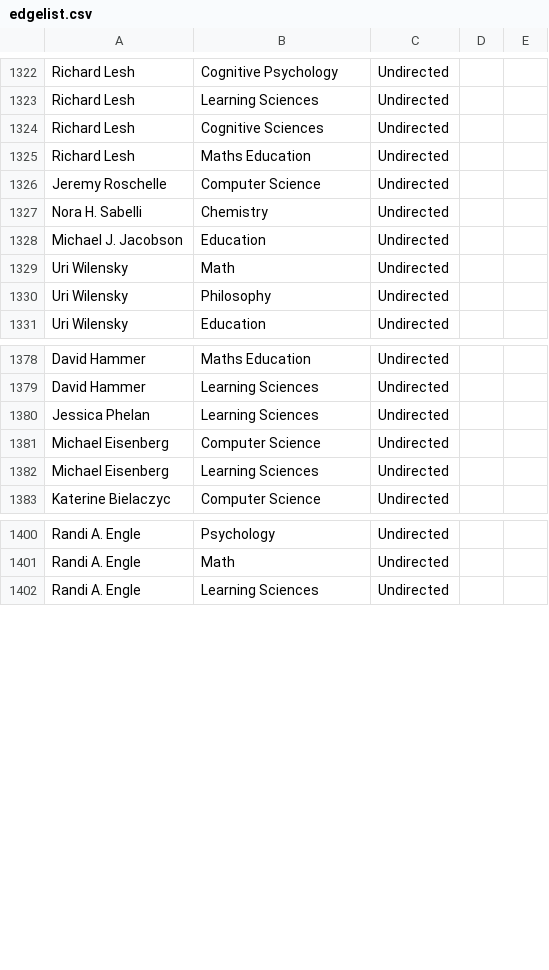
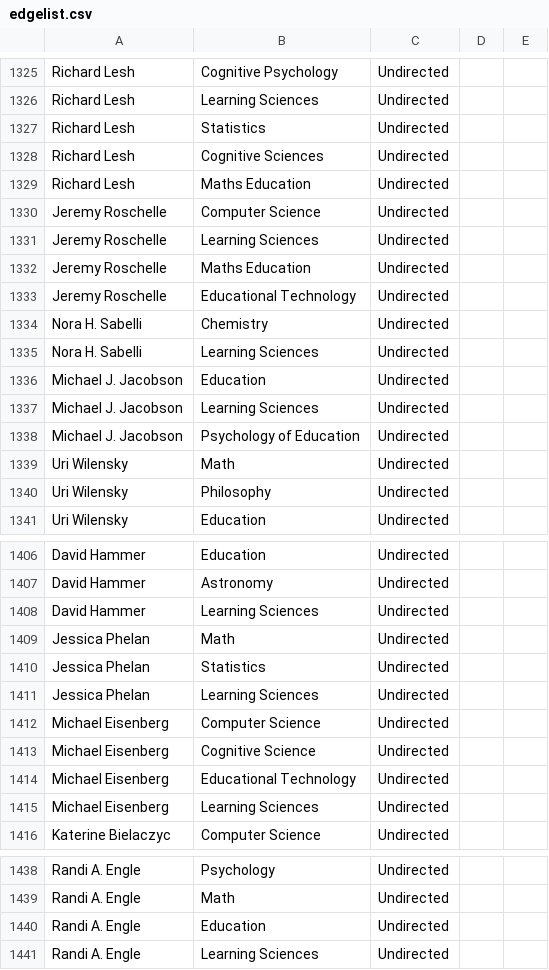
Before and after one commit to JingjingBNU/The-Learning-Sciences, a CSV file: data/edgelist.csv, drawn as a sheet; only a part is shown, gaps mark what is left out; addresses are those after the commit; the diff covers the shown part only; the diff names each change by its address in the sheet, - before the commit and + after, or states it on an @@ line.

```diff
--- a/data/edgelist.csv
+++ b/data/edgelist.csv
+row 1327: Richard Lesh | Statistics | Undirected
@@ row 1336 moved to row 1331: Jeremy Roschelle @@
+row 1332: Jeremy Roschelle | Maths Education | Undirected
+row 1333: Jeremy Roschelle | Educational Technology | Undirected
@@ row 1338 moved to row 1335: Nora H. Sabelli @@
+row 1337: Michael J. Jacobson | Learning Sciences | Undirected
+row 1338: Michael J. Jacobson | Psychology of Education | Undirected
-B1406: Maths Education
+B1406: Education
+row 1407: David Hammer | Astronomy | Undirected
+row 1409: Jessica Phelan | Math | Undirected
+row 1410: Jessica Phelan | Statistics | Undirected
+row 1413: Michael Eisenberg | Cognitive Science | Undirected
+row 1414: Michael Eisenberg | Educational Technology | Undirected
+row 1440: Randi A. Engle | Education | Undirected
```
Also changed, not shown: 28 added rows and 5 edited cells elsewhere in this file.
